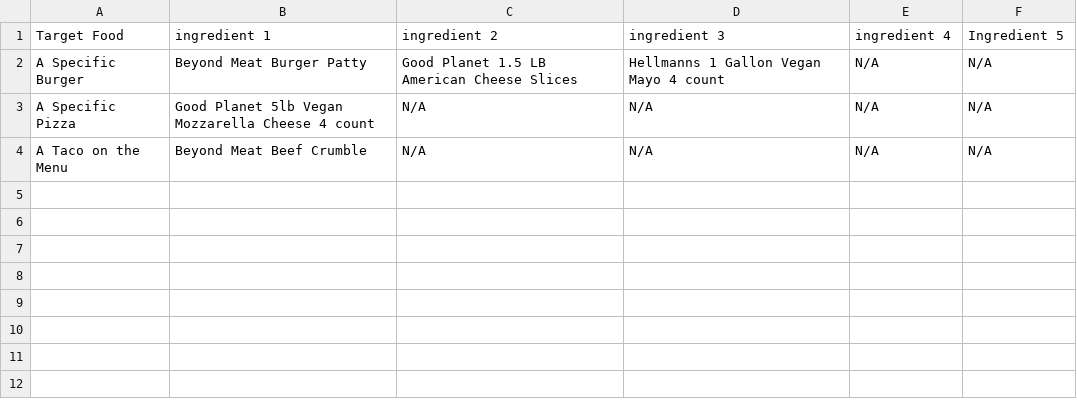
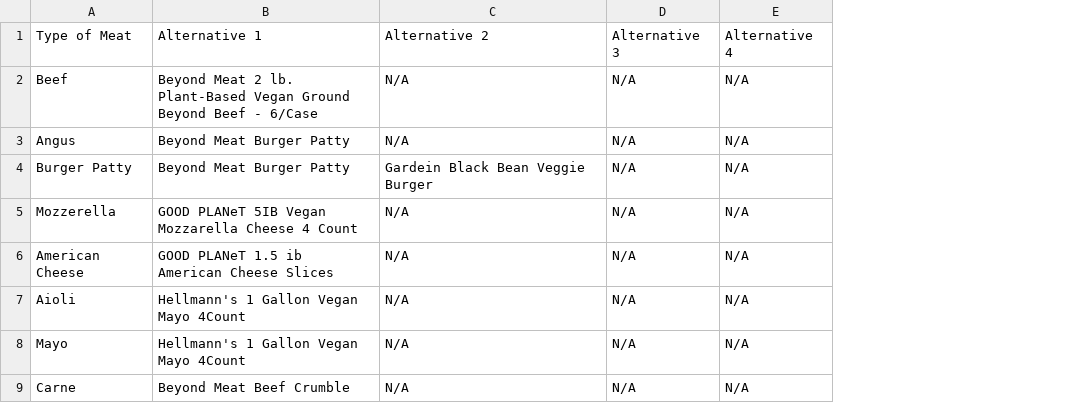
Before and after one commit to FriedBender/shiny-pancake, a CSV file: MenuItemAlternatives.csv, drawn as a sheet; removed rows and columns are numbered as before the commit, all else as after; the diff names each change by its address in the sheet, - before the commit and + after, or states it on an @@ line.

```diff
--- a/MenuItemAlternatives.csv
+++ b/MenuItemAlternatives.csv
-column A, rows 2-4: A Specific Burger | A Specific Pizza | A Taco on the Menu
+column A, rows 4-5: Burger Patty | Mozzerella; row 9: Carne
-column D, rows 2-4: Hellmanns 1 Gallon Vegan Mayo 4 count | N/A | N/A
-row 1: Target Food | ingredient 1 | ingredient 2 | ingredient 3 | ingredient 4 | Ingredient 5
+row 1: Type of Meat | Alternative 1 | Alternative 2 | Alternative 3 | Alternative 4
+row 2: Beef | Beyond Meat 2 lb. Plant-Based Vegan Ground Beyond Beef - 6/Case | N/A | N/A | N/A
+row 3: Angus | Beyond Meat Burger Patty | N/A | N/A | N/A
-C4: Good Planet 1.5 LB American Cheese Slices
+C4: Gardein Black Bean Veggie Burger
-B5: Good Planet 5lb Vegan Mozzarella Cheese 4 count
+B5: GOOD PLANeT 5IB Vegan Mozzarella Cheese 4 Count
+row 6: American Cheese | GOOD PLANeT 1.5 ib American Cheese Slices | N/A | N/A | N/A
+row 7: Aioli | Hellmann's 1 Gallon Vegan Mayo 4Count | N/A | N/A | N/A
+row 8: Mayo | Hellmann's 1 Gallon Vegan Mayo 4Count | N/A | N/A | N/A
```
Also changed, not shown: itemSKUs.csv, menuItemIngrediants.csv, 1 other file.
